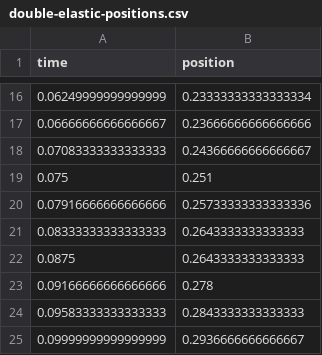
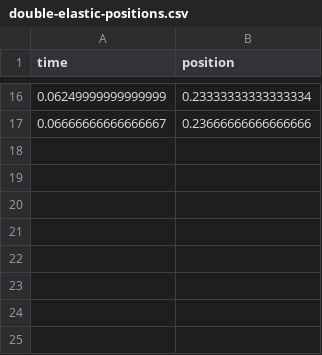
Before and after one commit to bmartinezcarpineti/fisica-1, a CSV file: src/data/double-elastic-positions.csv, drawn as a sheet; only a part is shown, gaps mark what is left out; the diff names each change by its address in the sheet, - before the commit and + after, or states it on an @@ line.

Commit message:
Nuevos calculos y graficos con banda elastica doble
Co-Authored-By: Tomás De Giusti <62406337+tomasdg9@users.noreply.github.com>

```diff
--- a/src/data/double-elastic-positions.csv
+++ b/src/data/double-elastic-positions.csv
-row 18: 0.07083333333333333 | 0.24366666666666667
-row 19: 0.075 | 0.251
-row 20: 0.07916666666666666 | 0.25733333333333336
-row 21: 0.08333333333333333 | 0.2643333333333333
-row 22: 0.0875 | 0.2643333333333333
-row 23: 0.09166666666666666 | 0.278
-row 24: 0.09583333333333333 | 0.2843333333333333
-row 25: 0.09999999999999999 | 0.2936666666666667
```
Also changed, not shown: src/data/double-elastic-data.csv, 9 other files.
